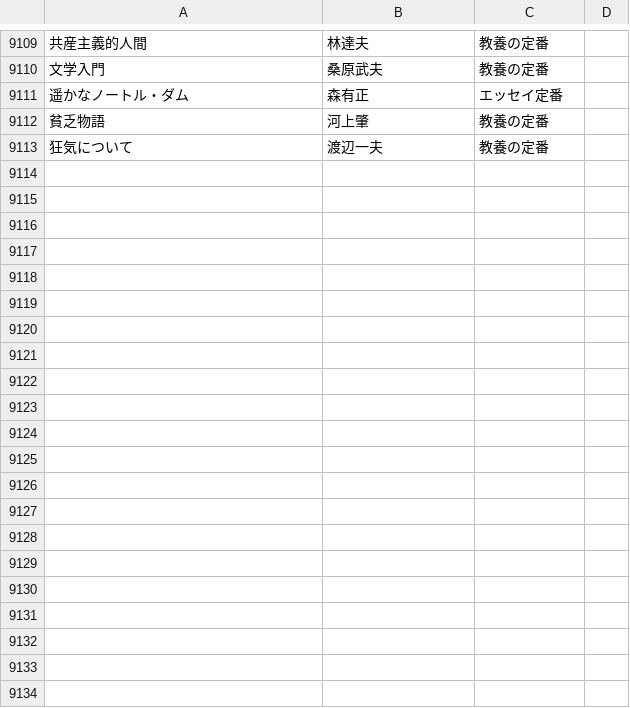
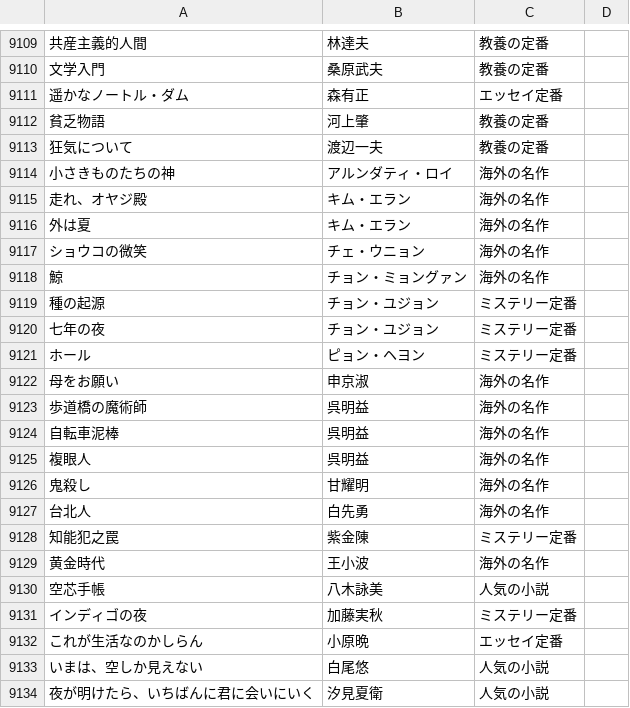
Before and after one commit to bxwcoder/naniyomu, a TSV file: data/catalog/candidates.tsv, drawn as a sheet; only a part is shown, gaps mark what is left out; the diff names each change by its address in the sheet, - before the commit and + after, or states it on an @@ line.

```diff
--- a/data/catalog/candidates.tsv
+++ b/data/catalog/candidates.tsv
+row 9114: 小さきものたちの神 | アルンダティ・ロイ | 海外の名作
+row 9115: 走れ、オヤジ殿 | キム・エラン | 海外の名作
+row 9116: 外は夏 | キム・エラン | 海外の名作
+row 9117: ショウコの微笑 | チェ・ウニョン | 海外の名作
+row 9118: 鯨 | チョン・ミョングァン | 海外の名作
+row 9119: 種の起源 | チョン・ユジョン | ミステリー定番
+row 9120: 七年の夜 | チョン・ユジョン | ミステリー定番
+row 9121: ホール | ピョン・ヘヨン | ミステリー定番
+row 9122: 母をお願い | 申京淑 | 海外の名作
+row 9123: 歩道橋の魔術師 | 呉明益 | 海外の名作
+row 9124: 自転車泥棒 | 呉明益 | 海外の名作
+row 9125: 複眼人 | 呉明益 | 海外の名作
+row 9126: 鬼殺し | 甘耀明 | 海外の名作
+row 9127: 台北人 | 白先勇 | 海外の名作
+row 9128: 知能犯之罠 | 紫金陳 | ミステリー定番
+row 9129: 黄金時代 | 王小波 | 海外の名作
+row 9130: 空芯手帳 | 八木詠美 | 人気の小説
+row 9131: インディゴの夜 | 加藤実秋 | ミステリー定番
+row 9132: これが生活なのかしらん | 小原晩 | エッセイ定番
+row 9133: いまは、空しか見えない | 白尾悠 | 人気の小説
+row 9134: 夜が明けたら、いちばんに君に会いにいく | 汐見夏衛 | 人気の小説
```
